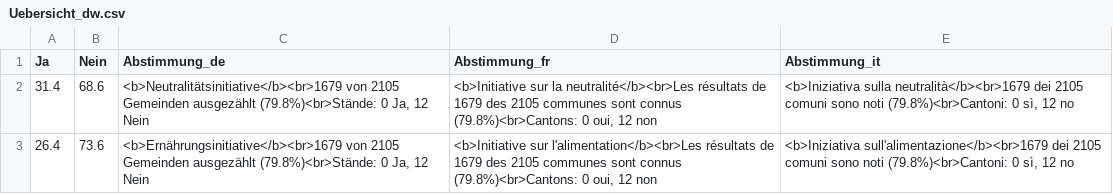
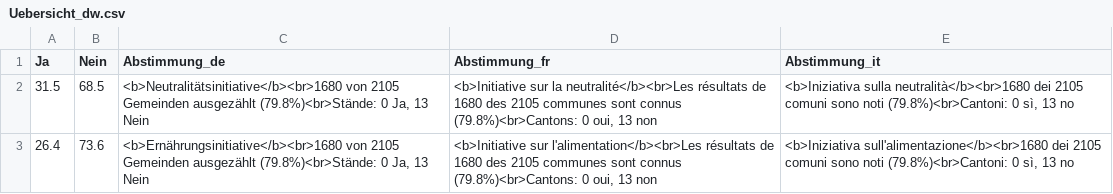
Before and after one commit to awp-finanznachrichten/lena_september2026, a CSV file: Output_Overviews/Uebersicht_dw.csv, drawn as a sheet.

```diff
--- a/Output_Overviews/Uebersicht_dw.csv
+++ b/Output_Overviews/Uebersicht_dw.csv
@@ -1,3 +1,3 @@
 "Ja","Nein","Abstimmung_de","Abstimmung_fr","Abstimmung_it"
-31.4,68.6,"<b>Neutralitätsinitiative</b><br>1679 von 2105 Gemeinden ausgezählt (79.8%)<br>Stände: 0 Ja, 12 Nein","<b>Initiative sur la neutralité</b><br>Les résultats de 1679 des 2105 communes sont connus (79.8%)<br>Cantons: 0 oui, 12 non","<b>Iniziativa sulla neutralità</b><br>1679 dei 2105 comuni sono noti (79.8%)<br>Cantoni: 0 sì, 12 no"
-26.4,73.6,"<b>Ernährungsinitiative</b><br>1679 von 2105 Gemeinden ausgezählt (79.8%)<br>Stände: 0 Ja, 12 Nein","<b>Initiative sur l'alimentation</b><br>Les résultats de 1679 des 2105 communes sont connus (79.8%)<br>Cantons: 0 oui, 12 non","<b>Iniziativa sull'alimentazione</b><br>1679 dei 2105 comuni sono noti (79.8%)<br>Cantoni: 0 sì, 12 no"
+31.5,68.5,"<b>Neutralitätsinitiative</b><br>1680 von 2105 Gemeinden ausgezählt (79.8%)<br>Stände: 0 Ja, 13 Nein","<b>Initiative sur la neutralité</b><br>Les résultats de 1680 des 2105 communes sont connus (79.8%)<br>Cantons: 0 oui, 13 non","<b>Iniziativa sulla neutralità</b><br>1680 dei 2105 comuni sono noti (79.8%)<br>Cantoni: 0 sì, 13 no"
+26.4,73.6,"<b>Ernährungsinitiative</b><br>1680 von 2105 Gemeinden ausgezählt (79.8%)<br>Stände: 0 Ja, 13 Nein","<b>Initiative sur l'alimentation</b><br>Les résultats de 1680 des 2105 communes sont connus (79.8%)<br>Cantons: 0 oui, 13 non","<b>Iniziativa sull'alimentazione</b><br>1680 dei 2105 comuni sono noti (79.8%)<br>Cantoni: 0 sì, 13 no"
```
Also changed, not shown: Output_Switzerland/CH_Ernaehrung_all_data.csv, Output_Switzerland/CH_Ernaehrung_dw_fr.csv, 10 other files.
